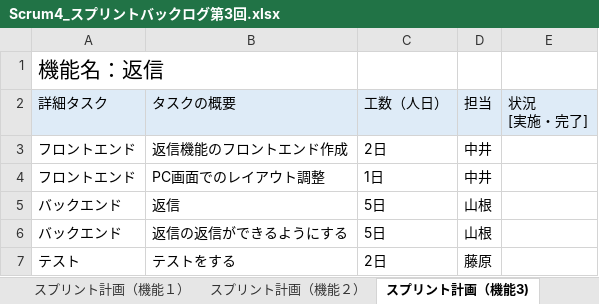
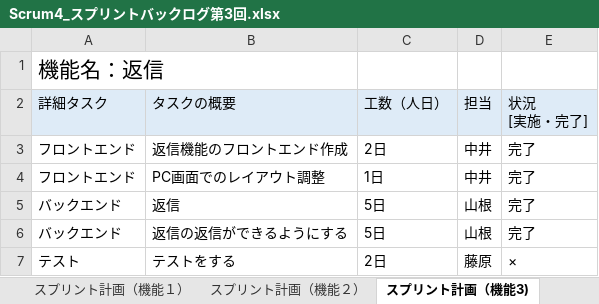
Before and after one commit to fu-syoji-t/SD3D_2023_Scrum4, an Excel workbook: 03スプリントバックログ/Scrum4_スプリントバックログ第3回.xlsx, sheet スプリント計画（機能3), drawn as a sheet; values as stored, in another font and other column widths than the file's, no borders; the diff names each change by its address in the sheet, - before the commit and + after, or states it on an @@ line.

```diff
--- a/03スプリントバックログ/Scrum4_スプリントバックログ第3回.xlsx (sheet スプリント計画（機能3))
+++ b/03スプリントバックログ/Scrum4_スプリントバックログ第3回.xlsx (sheet スプリント計画（機能3))
-E3:E6: (empty)
+E3:E6: 完了
-E7: (empty)
+E7: ×
```
Also changed, not shown: sheet スプリント計画（機能8), sheet スプリント計画（機能１）, sheet スプリント計画（機能7), sheet スプリント計画（機能6), sheet スプリント計画（機能２）, sheet スプリント計画（機能5), 1 more sheet, other sheet tabs.
